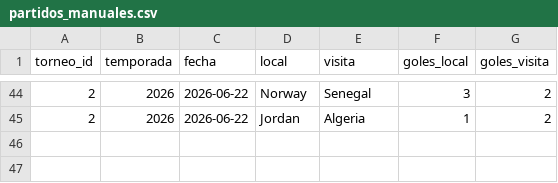
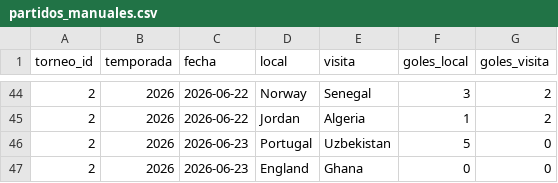
Before and after one commit to pepinosauriodmg-byte/Predecir-partidos, a CSV file: partidos_manuales.csv, drawn as a sheet; only a part is shown, gaps mark what is left out.

```diff
--- a/partidos_manuales.csv
+++ b/partidos_manuales.csv
@@ -45 +45,3 @@ torneo_id,temporada,fecha,local,visita,goles_local,goles_visita
 2,2026,2026-06-22,Jordan,Algeria,1,2
+2,2026,2026-06-23,Portugal,Uzbekistan,5,0
+2,2026,2026-06-23,England,Ghana,0,0
```
Also changed, not shown: historial_con_elo.csv, ranking_elo_vivo.csv, 1 other file.
